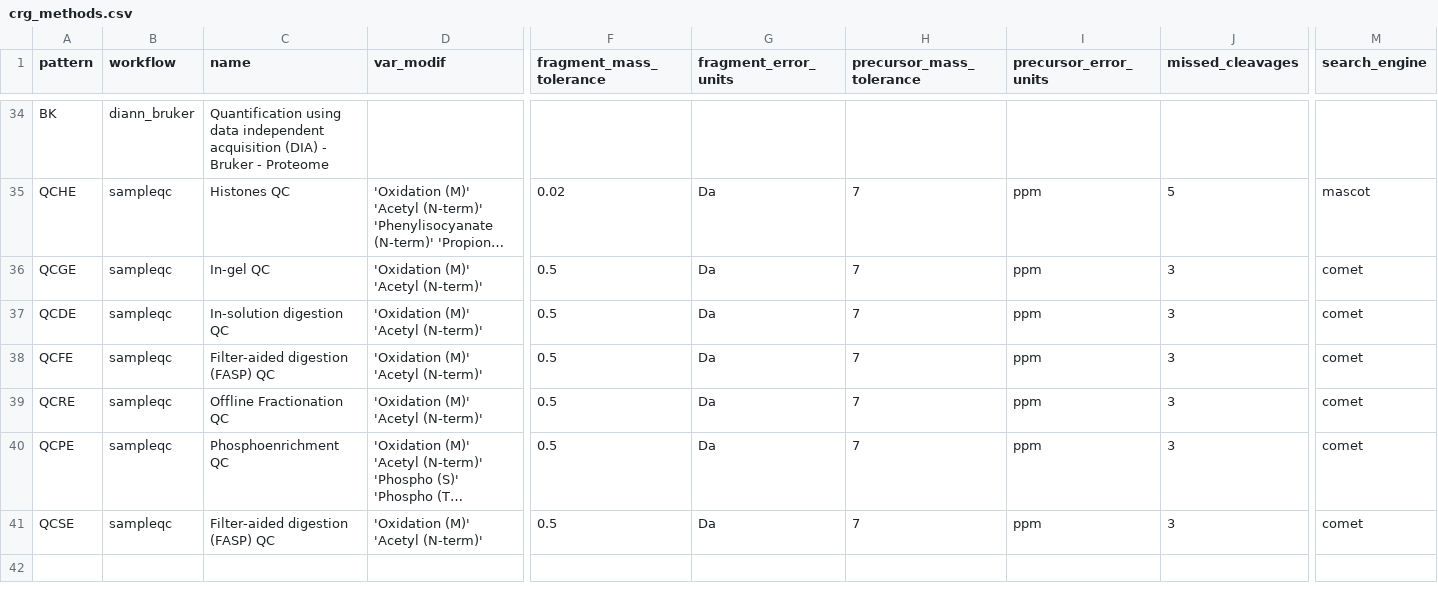
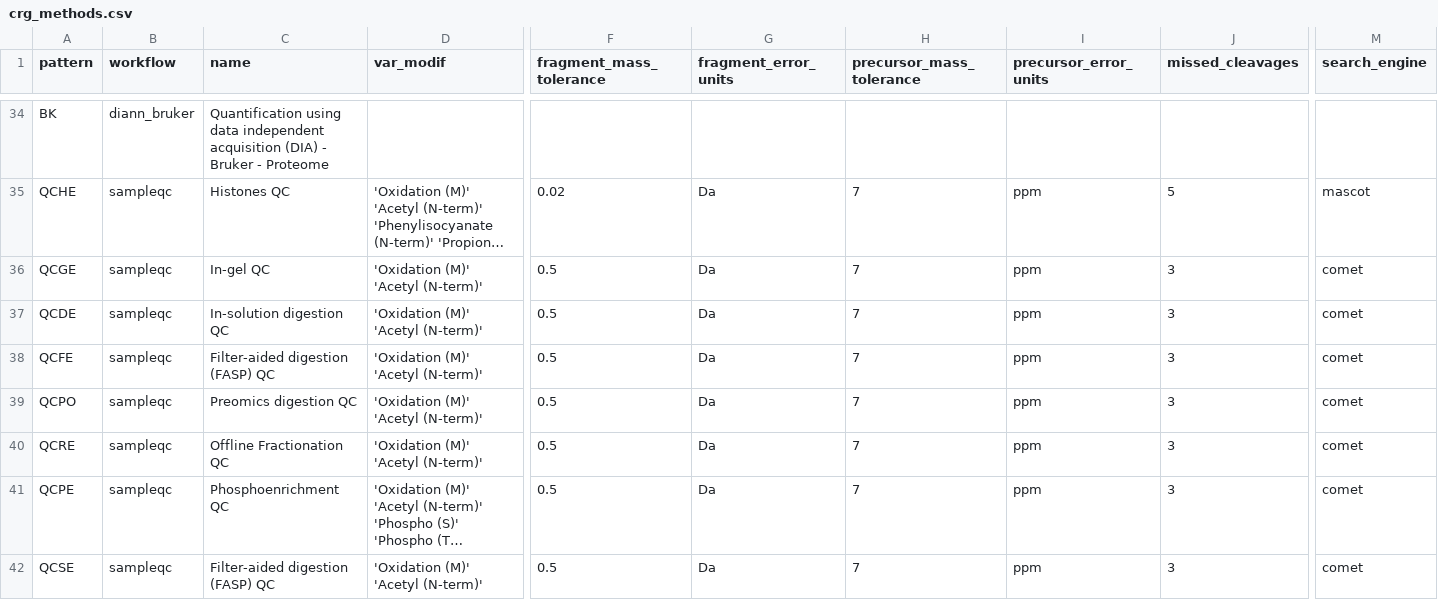
Before and after one commit to proteomicsunitcrg/atlas-config, a CSV file: atlas-main/assets/crg_methods.csv, drawn as a sheet; only a part is shown, gaps mark what is left out; long unchanged cells end in …; rows hold the shown columns only; the diff names each change by its address in the sheet, - before the commit and + after, or states it on an @@ line.

Commit message:
Add QCPO sampleqc entry for Preomics digestion QC (#191)
Promotes the QCPO pattern (validated in atlas-test against real files,
14/14 pipeline steps succeeded end-to-end into QSample production) to
atlas-test and atlas-main. Shares parameters with QCDE (In-solution
digestion QC), joined to the new qsample-server wetlab via the
sampleqc_api_key.

```diff
--- a/atlas-main/assets/crg_methods.csv
+++ b/atlas-main/assets/crg_methods.csv
+row 39: QCPO | sampleqc | Preomics digestion QC | 'Oxidation (M)' 'Acetyl (N-term)' | 0.5 | Da | 7 | ppm | 3 | comet
```
Also changed, not shown: atlas-test/assets/crg_methods.csv.
